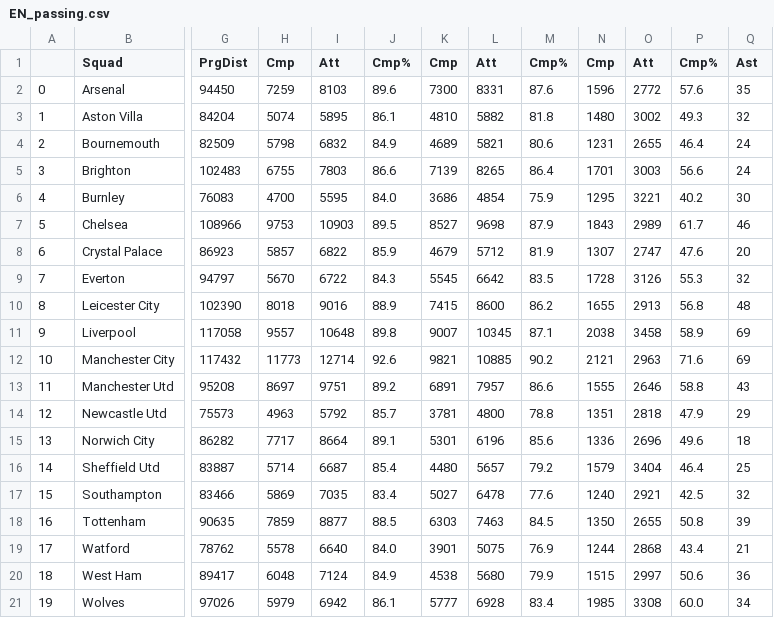
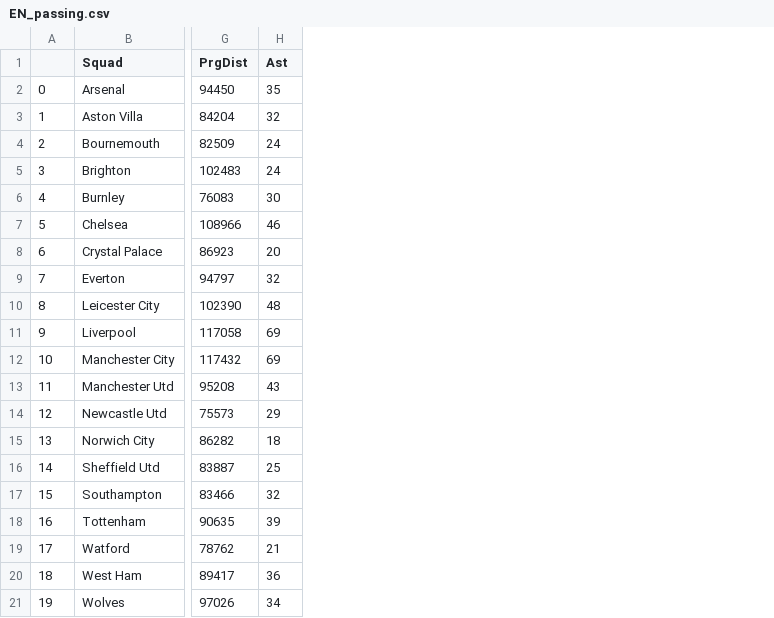
Before and after one commit to victoraccete/football_leagues_analyses, a CSV file: data/2019/EN_passing.csv, drawn as a sheet; only a part is shown, gaps mark what is left out; the diff names each change by its address in the sheet, - before the commit and + after, or states it on an @@ line.

Commit message:
fixing passing data for 2019

```diff
--- a/data/2019/EN_passing.csv
+++ b/data/2019/EN_passing.csv
-column H (Cmp), rows 2-21: 7259 | 5074 | 5798 | 6755 | 4700 | 9753 | 5857 | 5670 | 8018 | 9557 | 11773 | 8697 | 4963 | 7717 | 5714 | 5869 | 7859 | 5578 | 6048 | 5979
-column I (Att), rows 2-21: 8103 | 5895 | 6832 | 7803 | 5595 | 10903 | 6822 | 6722 | 9016 | 10648 | 12714 | 9751 | 5792 | 8664 | 6687 | 7035 | 8877 | 6640 | 7124 | 6942
-column J (Cmp%), rows 2-21: 89.6 | 86.1 | 84.9 | 86.6 | 84.0 | 89.5 | 85.9 | 84.3 | 88.9 | 89.8 | 92.6 | 89.2 | 85.7 | 89.1 | 85.4 | 83.4 | 88.5 | 84.0 | 84.9 | 86.1
-column K (Cmp), rows 2-21: 7300 | 4810 | 4689 | 7139 | 3686 | 8527 | 4679 | 5545 | 7415 | 9007 | 9821 | 6891 | 3781 | 5301 | 4480 | 5027 | 6303 | 3901 | 4538 | 5777
-column L (Att), rows 2-21: 8331 | 5882 | 5821 | 8265 | 4854 | 9698 | 5712 | 6642 | 8600 | 10345 | 10885 | 7957 | 4800 | 6196 | 5657 | 6478 | 7463 | 5075 | 5680 | 6928
-column M (Cmp%), rows 2-21: 87.6 | 81.8 | 80.6 | 86.4 | 75.9 | 87.9 | 81.9 | 83.5 | 86.2 | 87.1 | 90.2 | 86.6 | 78.8 | 85.6 | 79.2 | 77.6 | 84.5 | 76.9 | 79.9 | 83.4
-column N (Cmp), rows 2-21: 1596 | 1480 | 1231 | 1701 | 1295 | 1843 | 1307 | 1728 | 1655 | 2038 | 2121 | 1555 | 1351 | 1336 | 1579 | 1240 | 1350 | 1244 | 1515 | 1985
-column O (Att), rows 2-21: 2772 | 3002 | 2655 | 3003 | 3221 | 2989 | 2747 | 3126 | 2913 | 3458 | 2963 | 2646 | 2818 | 2696 | 3404 | 2921 | 2655 | 2868 | 2997 | 3308
-column P (Cmp%), rows 2-21: 57.6 | 49.3 | 46.4 | 56.6 | 40.2 | 61.7 | 47.6 | 55.3 | 56.8 | 58.9 | 71.6 | 58.8 | 47.9 | 49.6 | 46.4 | 42.5 | 50.8 | 43.4 | 50.6 | 60.0
```
Also changed, not shown: data/2019/BR_passing.csv, data/2019/GE_passing.csv, 2 other files.
